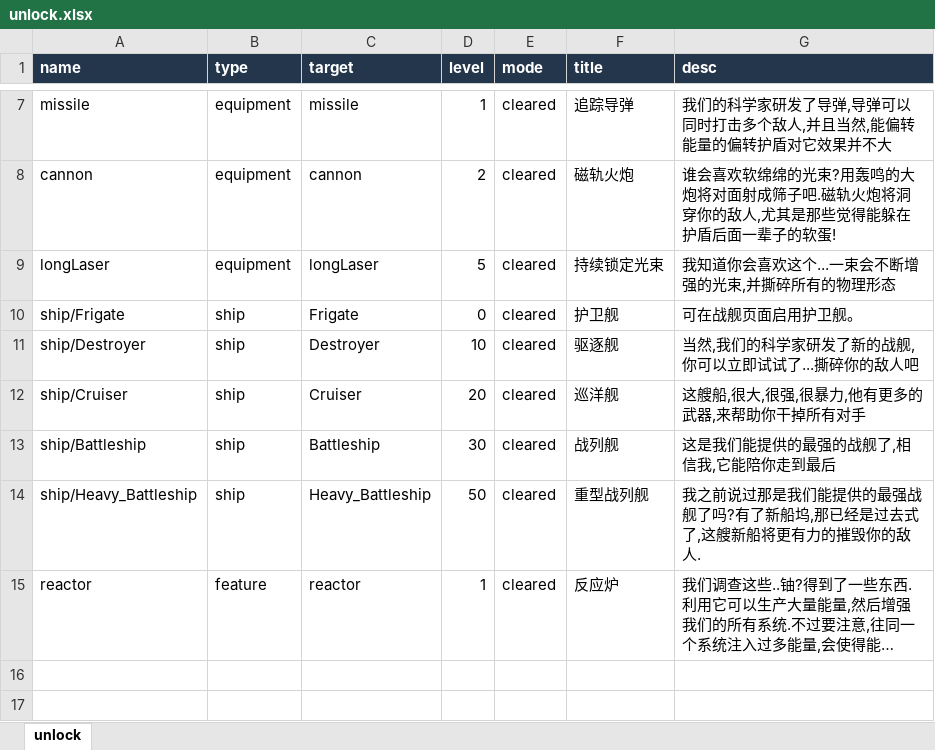
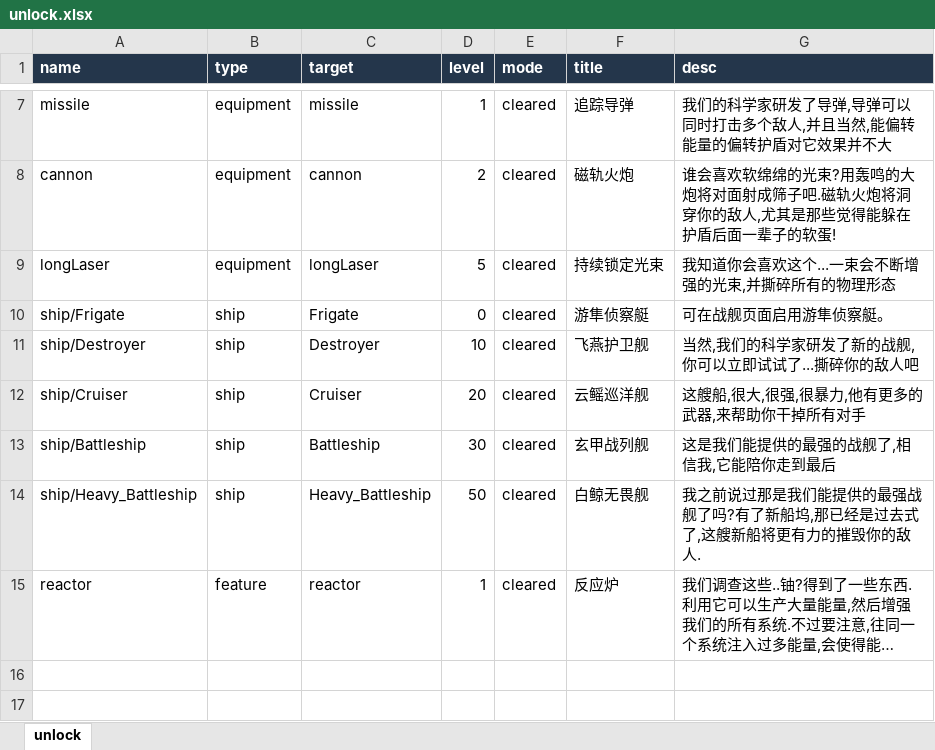
Before and after one commit to rlmclmc2-boop/space_idle, an Excel workbook: space-battleship/config_excel/unlock.xlsx, sheet unlock, drawn as a sheet; only a part is shown, gaps mark what is left out; long unchanged cells end in …; values as stored, in another font and other column widths than the file's, no borders; the diff names each change by its address in the sheet, - before the commit and + after, or states it on an @@ line.

Commit message:
Refine ship names and card spacing; remove reactor drag caption

```diff
--- a/space-battleship/config_excel/unlock.xlsx (sheet unlock)
+++ b/space-battleship/config_excel/unlock.xlsx (sheet unlock)
-F10 (title): 护卫舰
+F10 (title): 游隼侦察艇
-G10 (desc): 可在战舰页面启用护卫舰。
+G10 (desc): 可在战舰页面启用游隼侦察艇。
-F11 (title): 驱逐舰
+F11 (title): 飞燕护卫舰
-F12 (title): 巡洋舰
+F12 (title): 云鳐巡洋舰
-F13 (title): 战列舰
+F13 (title): 玄甲战列舰
-F14 (title): 重型战列舰
+F14 (title): 白鲸无畏舰
```
Also changed, not shown: space-battleship/config_excel/ship.xlsx, 5 other files.
